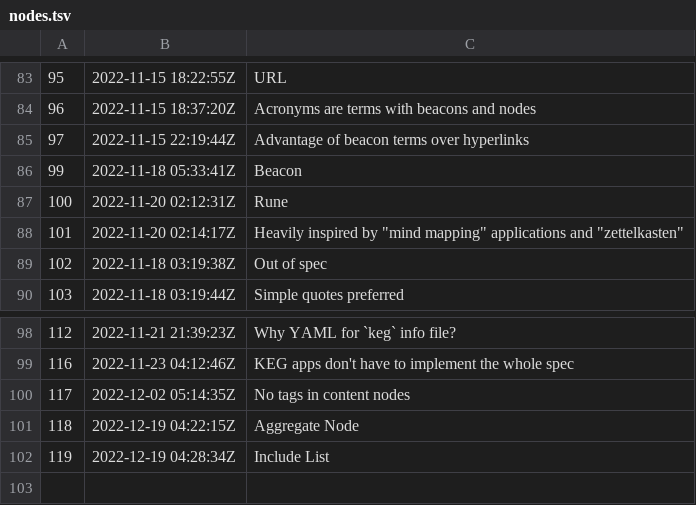
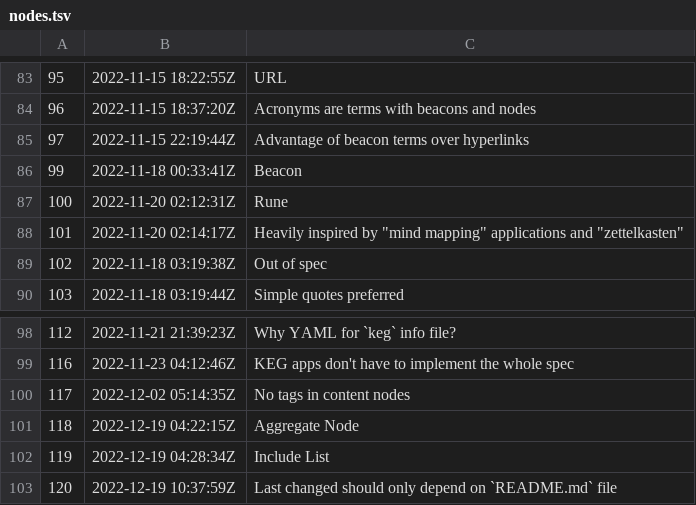
Before and after one commit to rwxrob/keg-spec, a TSV file: dex/nodes.tsv, drawn as a sheet; only a part is shown, gaps mark what is left out.

Commit message:
Last changed should only depend on `README.md` file

```diff
--- a/dex/nodes.tsv
+++ b/dex/nodes.tsv
@@ -85,3 +85,3 @@
 97	2022-11-15 22:19:44Z	Advantage of beacon terms over hyperlinks
-99	2022-11-18 05:33:41Z	Beacon
+99	2022-11-18 00:33:41Z	Beacon
 100	2022-11-20 02:12:31Z	Rune
@@ -102 +102,2 @@
 119	2022-12-19 04:28:34Z	Include List
+120	2022-12-19 10:37:59Z	Last changed should only depend on `README.md` file
```
Also changed, not shown: 3 other files.
